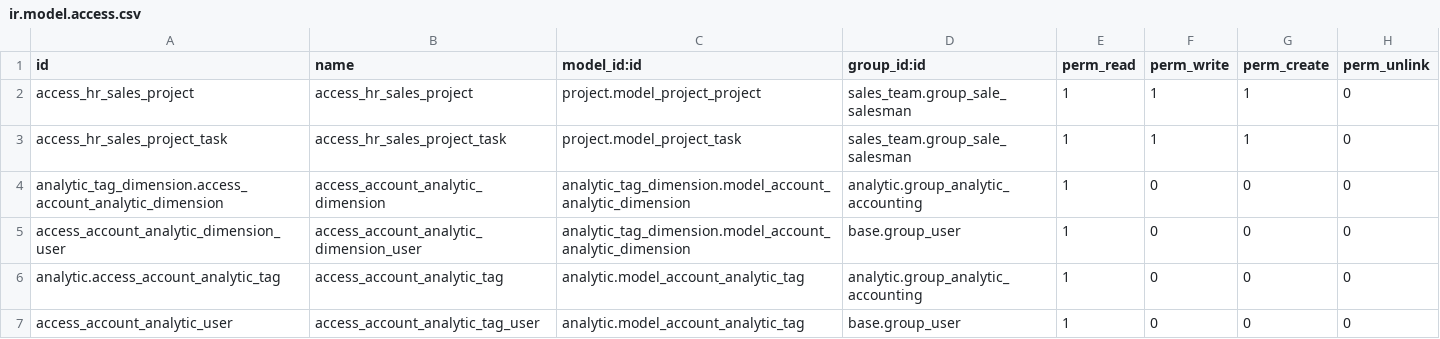
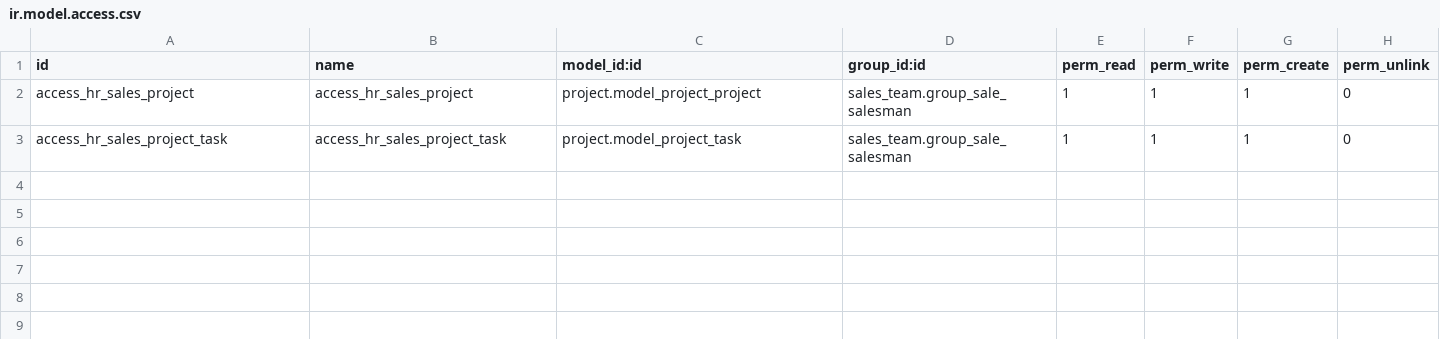
Before and after one commit to camptocamp/account-financial-tools, a CSV file: odoo/local-src/specific_sale/security/ir.model.access.csv, drawn as a sheet.

Commit message:
move security

```diff
--- a/odoo/local-src/specific_sale/security/ir.model.access.csv
+++ b/odoo/local-src/specific_sale/security/ir.model.access.csv
@@ -3,5 +3 @@ access_hr_sales_project,access_hr_sales_project,project.model_project_project,sa
 access_hr_sales_project_task,access_hr_sales_project_task,project.model_project_task,sales_team.group_sale_salesman,1,1,1,0
-analytic_tag_dimension.access_account_analytic_dimension,access_account_analytic_dimension,analytic_tag_dimension.model_account_analytic_dimension,analytic.group_analytic_accounting,1,0,0,0
-access_account_analytic_dimension_user,access_account_analytic_dimension_user,analytic_tag_dimension.model_account_analytic_dimension,base.group_user,1,0,0,0
-analytic.access_account_analytic_tag,access_account_analytic_tag,analytic.model_account_analytic_tag,analytic.group_analytic_accounting,1,0,0,0
-access_account_analytic_user,access_account_analytic_tag_user,analytic.model_account_analytic_tag,base.group_user,1,0,0,0
```
Also changed, not shown: 2 other files.
